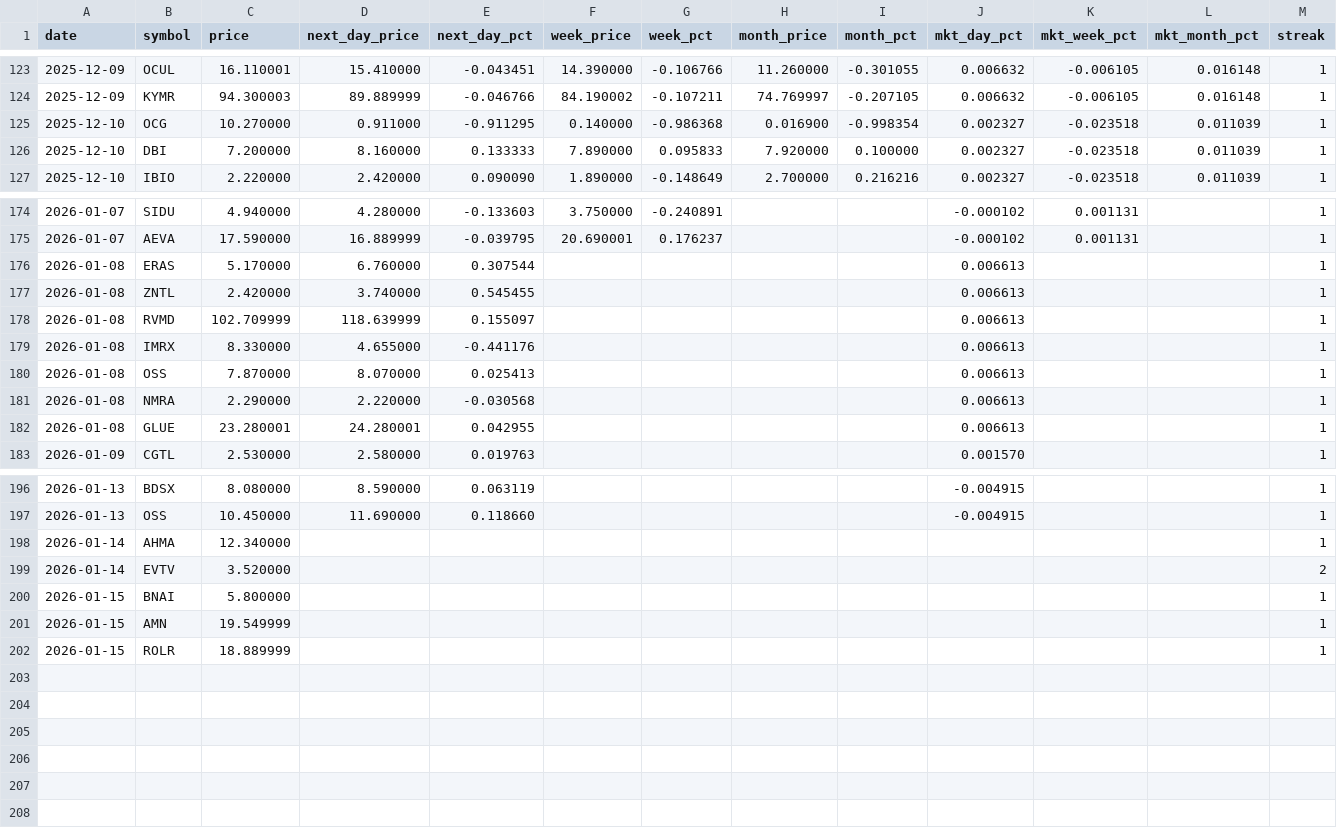
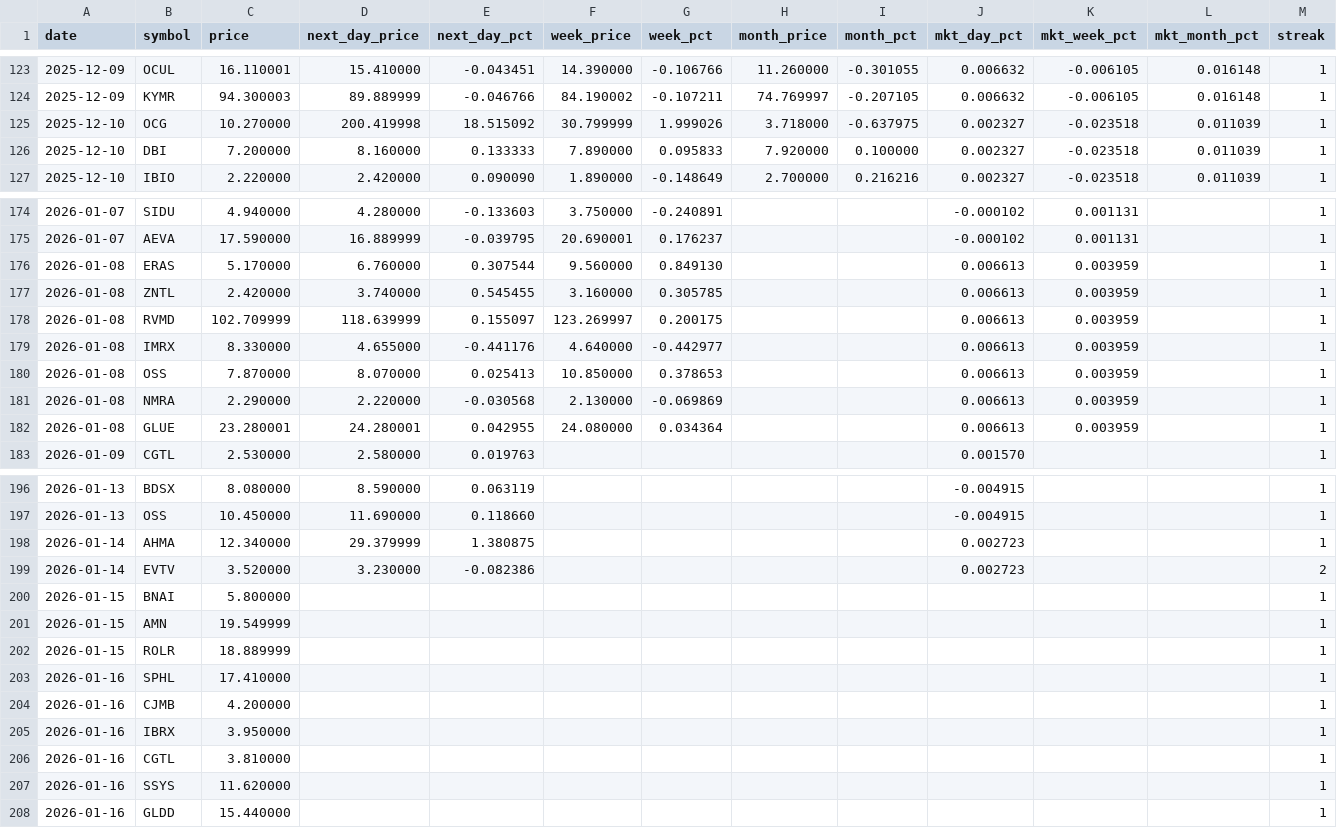
Before and after one commit to Microthware/belfort-reports, a CSV file: history/gapups-history.csv, drawn as a sheet; only a part is shown, gaps mark what is left out; the diff covers the shown part only.

```diff
--- a/history/gapups-history.csv
+++ b/history/gapups-history.csv
@@ -124,3 +124,3 @@ date,symbol,price,next_day_price,next_day_pct,week_price,week_pct,month_price,mo
 2025-12-09,KYMR,94.300003,89.889999,-0.046766,84.190002,-0.107211,74.769997,-0.207105,0.006632,-0.006105,0.016148,1
-2025-12-10,OCG,10.270000,0.911000,-0.911295,0.140000,-0.986368,0.016900,-0.998354,0.002327,-0.023518,0.011039,1
+2025-12-10,OCG,10.270000,200.419998,18.515092,30.799999,1.999026,3.718000,-0.637975,0.002327,-0.023518,0.011039,1
 2025-12-10,DBI,7.200000,8.160000,0.133333,7.890000,0.095833,7.920000,0.100000,0.002327,-0.023518,0.011039,1
@@ -175,9 +175,9 @@ date,symbol,price,next_day_price,next_day_pct,week_price,week_pct,month_price,mo
 2026-01-07,AEVA,17.590000,16.889999,-0.039795,20.690001,0.176237,,,-0.000102,0.001131,,1
-2026-01-08,ERAS,5.170000,6.760000,0.307544,,,,,0.006613,,,1
-2026-01-08,ZNTL,2.420000,3.740000,0.545455,,,,,0.006613,,,1
-2026-01-08,RVMD,102.709999,118.639999,0.155097,,,,,0.006613,,,1
-2026-01-08,IMRX,8.330000,4.655000,-0.441176,,,,,0.006613,,,1
-2026-01-08,OSS,7.870000,8.070000,0.025413,,,,,0.006613,,,1
-2026-01-08,NMRA,2.290000,2.220000,-0.030568,,,,,0.006613,,,1
-2026-01-08,GLUE,23.280001,24.280001,0.042955,,,,,0.006613,,,1
+2026-01-08,ERAS,5.170000,6.760000,0.307544,9.560000,0.849130,,,0.006613,0.003959,,1
+2026-01-08,ZNTL,2.420000,3.740000,0.545455,3.160000,0.305785,,,0.006613,0.003959,,1
+2026-01-08,RVMD,102.709999,118.639999,0.155097,123.269997,0.200175,,,0.006613,0.003959,,1
+2026-01-08,IMRX,8.330000,4.655000,-0.441176,4.640000,-0.442977,,,0.006613,0.003959,,1
+2026-01-08,OSS,7.870000,8.070000,0.025413,10.850000,0.378653,,,0.006613,0.003959,,1
+2026-01-08,NMRA,2.290000,2.220000,-0.030568,2.130000,-0.069869,,,0.006613,0.003959,,1
+2026-01-08,GLUE,23.280001,24.280001,0.042955,24.080000,0.034364,,,0.006613,0.003959,,1
 2026-01-09,CGTL,2.530000,2.580000,0.019763,,,,,0.001570,,,1
@@ -197,4 +197,4 @@ date,symbol,price,next_day_price,next_day_pct,week_price,week_pct,month_price,mo
 2026-01-13,OSS,10.450000,11.690000,0.118660,,,,,-0.004915,,,1
-2026-01-14,AHMA,12.340000,,,,,,,,,,1
-2026-01-14,EVTV,3.520000,,,,,,,,,,2
+2026-01-14,AHMA,12.340000,29.379999,1.380875,,,,,0.002723,,,1
+2026-01-14,EVTV,3.520000,3.230000,-0.082386,,,,,0.002723,,,2
 2026-01-15,BNAI,5.800000,,,,,,,,,,1
@@ -202 +202,7 @@ date,symbol,price,next_day_price,next_day_pct,week_price,week_pct,month_price,mo
 2026-01-15,ROLR,18.889999,,,,,,,,,,1
+2026-01-16,SPHL,17.410000,,,,,,,,,,1
+2026-01-16,CJMB,4.200000,,,,,,,,,,1
+2026-01-16,IBRX,3.950000,,,,,,,,,,1
+2026-01-16,CGTL,3.810000,,,,,,,,,,1
+2026-01-16,SSYS,11.620000,,,,,,,,,,1
+2026-01-16,GLDD,15.440000,,,,,,,,,,1
```
Also changed, not shown: 12 edited cells elsewhere in this file, 4 other files.
